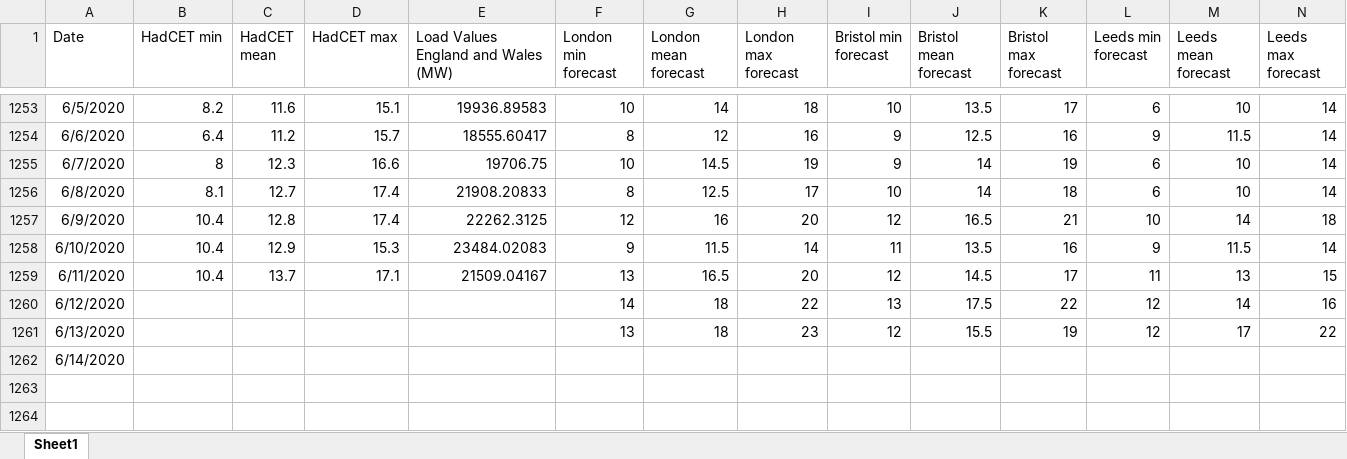
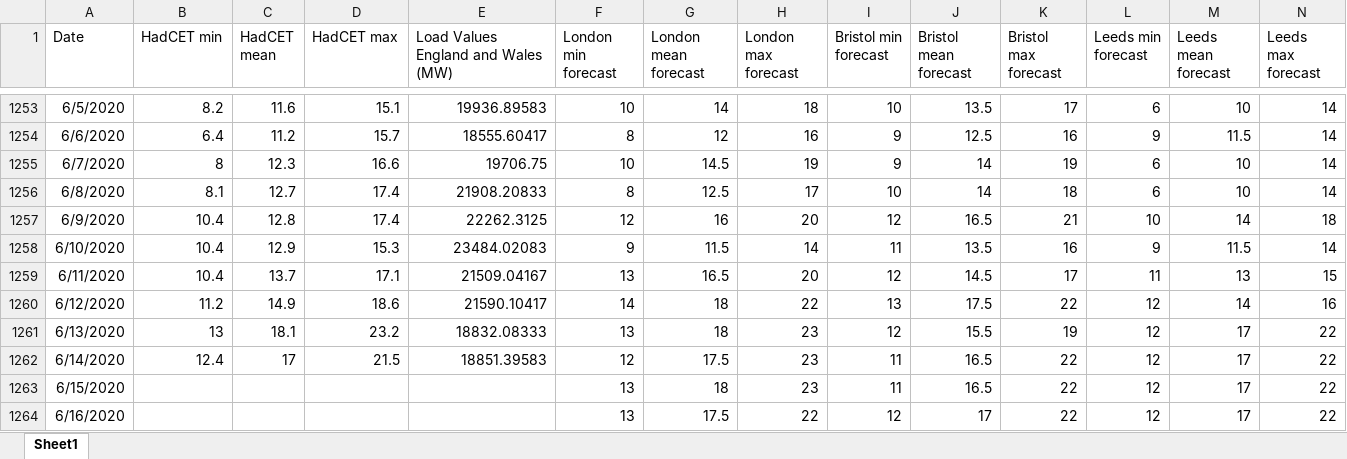
Before and after one commit to chiaracecilia/forecasting_competition, an Excel workbook: load_weather_dataset.xlsx, sheet Sheet1, drawn as a sheet; only a part is shown, gaps mark what is left out; values as stored, in another font and other column widths than the file's, no borders; rows hold the shown columns only; the diff names each change by its address in the sheet, - before the commit and + after, or states it on an @@ line.

Commit message:
Add files via upload
15/06

```diff
--- a/load_weather_dataset.xlsx (sheet Sheet1)
+++ b/load_weather_dataset.xlsx (sheet Sheet1)
-B1260 (HadCET min): (empty)
+B1260 (HadCET min): 11.2
-C1260 (HadCET mean): (empty)
+C1260 (HadCET mean): 14.9
-D1260 (HadCET max): (empty)
+D1260 (HadCET max): 18.6
-E1260: (empty)
+E1260: 21590.10417
-B1261 (HadCET min): (empty)
+B1261 (HadCET min): 13
-C1261 (HadCET mean): (empty)
+C1261 (HadCET mean): 18.1
-D1261 (HadCET max): (empty)
+D1261 (HadCET max): 23.2
-E1261: (empty)
+E1261: 18832.08333
-B1262 (HadCET min): (empty)
+B1262 (HadCET min): 12.4
-C1262 (HadCET mean): (empty)
+C1262 (HadCET mean): 17
-D1262 (HadCET max): (empty)
+D1262 (HadCET max): 21.5
-E1262: (empty)
+E1262: 18851.39583
-F1262 (London min forecast): (empty)
+F1262 (London min forecast): 12
-G1262 (London mean forecast): (empty)
+G1262 (London mean forecast): 17.5
-H1262 (London max forecast): (empty)
+H1262 (London max forecast): 23
-I1262 (Bristol min forecast): (empty)
+I1262 (Bristol min forecast): 11
-J1262 (Bristol mean forecast): (empty)
+J1262 (Bristol mean forecast): 16.5
-K1262 (Bristol max forecast): (empty)
+K1262 (Bristol max forecast): 22
-L1262 (Leeds min forecast): (empty)
+L1262 (Leeds min forecast): 12
-M1262 (Leeds mean forecast): (empty)
+M1262 (Leeds mean forecast): 17
-N1262 (Leeds max forecast): (empty)
+N1262 (Leeds max forecast): 22
+row 1263: 6/15/2020 |  |  |  |  | 13 | 18 | 23 | 11 | 16.5 | 22 | 12 | 17 | 22
+row 1264: 6/16/2020 |  |  |  |  | 13 | 17.5 | 22 | 12 | 17 | 22 | 12 | 17 | 22
```
